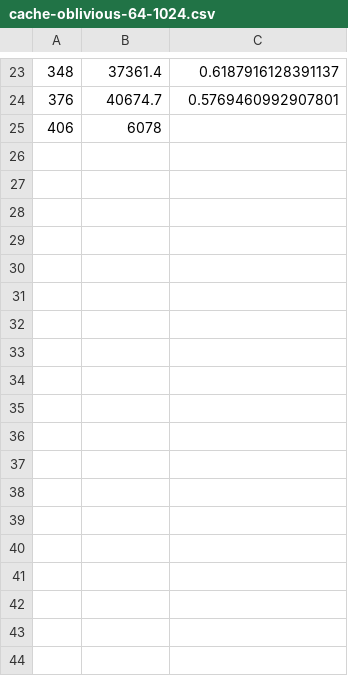
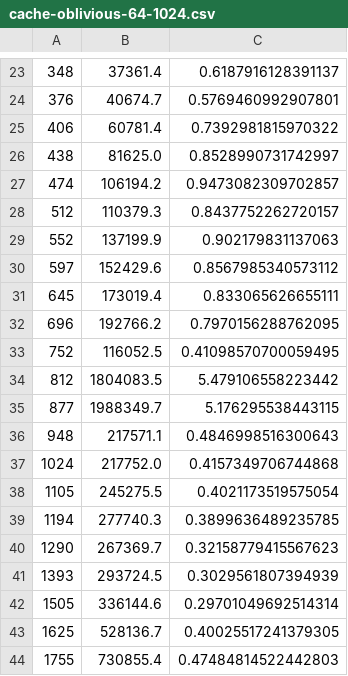
Before and after one commit to ericlief/Matrix, a CSV file: output/cache-oblivious-64-1024.csv, drawn as a sheet; only a part is shown, gaps mark what is left out; the diff covers the shown part only.

```diff
--- a/output/cache-oblivious-64-1024.csv
+++ b/output/cache-oblivious-64-1024.csv
@@ -24,2 +24,21 @@
 376,40674.7,0.5769460992907801
-406,6078
+406,60781.4,0.7392981815970322
+438,81625.0,0.8528990731742997
+474,106194.2,0.9473082309702857
+512,110379.3,0.8437752262720157
+552,137199.9,0.902179831137063
+597,152429.6,0.8567985340573112
+645,173019.4,0.833065626655111
+696,192766.2,0.7970156288762095
+752,116052.5,0.41098570700059495
+812,1804083.5,5.479106558223442
+877,1988349.7,5.176295538443115
+948,217571.1,0.4846998516300643
+1024,217752.0,0.4157349706744868
+1105,245275.5,0.4021173519575054
+1194,277740.3,0.3899636489235785
+1290,267369.7,0.32158779415567623
+1393,293724.5,0.3029561807394939
+1505,336144.6,0.29701049692514314
+1625,528136.7,0.40025517241379305
+1755,730855.4,0.47484814522442803
```
Also changed, not shown: 35 added rows elsewhere in this file, 7 other files.
